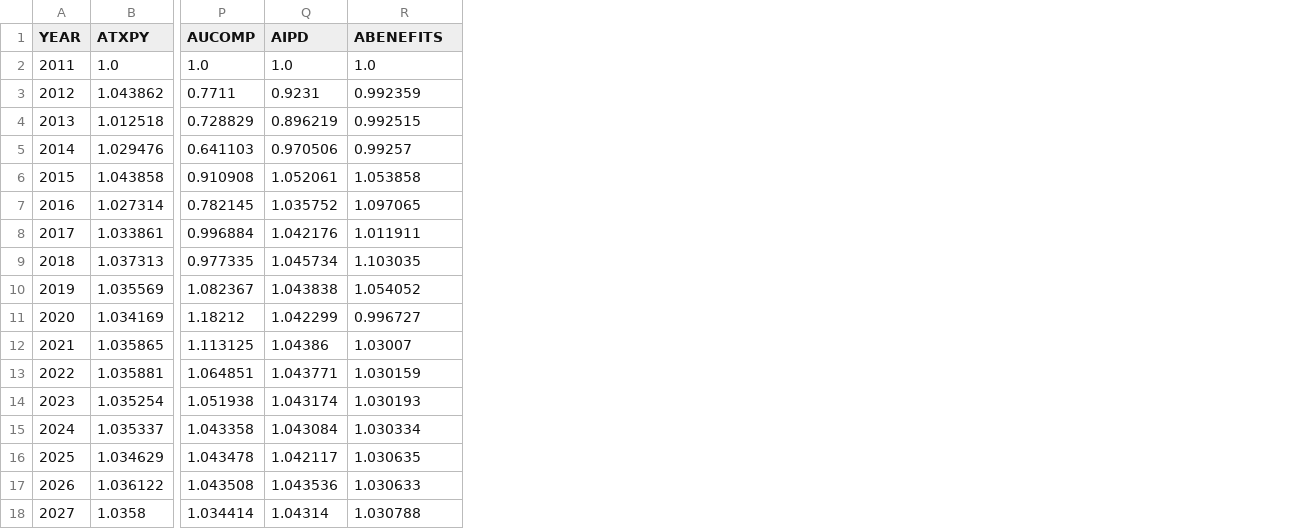
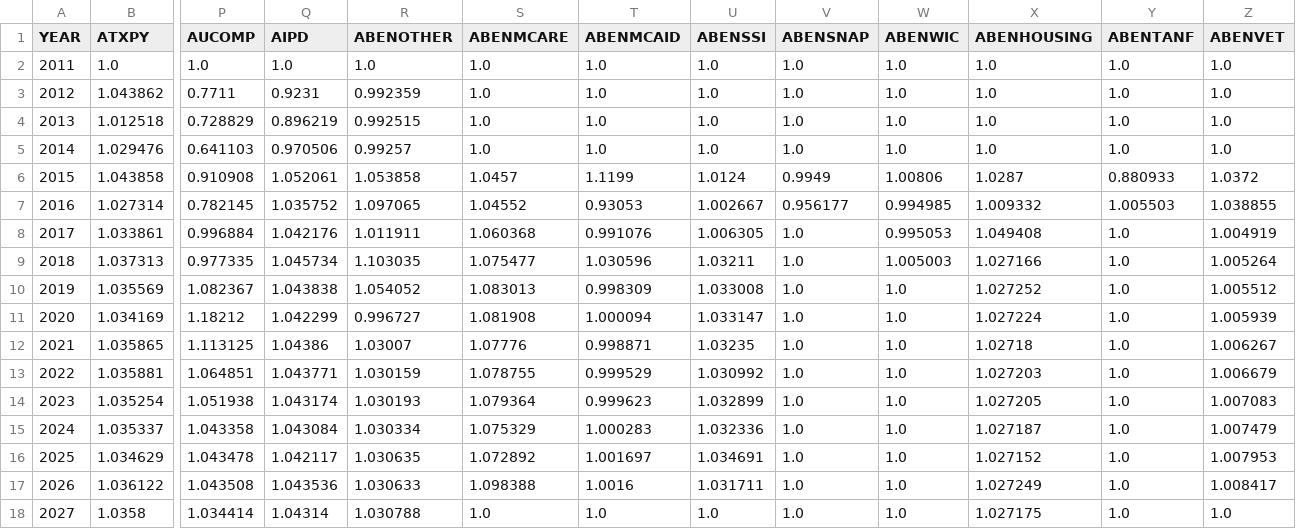
Before and after one commit to PSLmodels/taxdata, a CSV file: puf_stage1/growfactors.csv, drawn as a sheet; only a part is shown, gaps mark what is left out; the diff names each change by its address in the sheet, - before the commit and + after, or states it on an @@ line.

Commit message:
Add factors for eight benefits to growfactors.csv file

```diff
--- a/puf_stage1/growfactors.csv
+++ b/puf_stage1/growfactors.csv
+column S (ABENMCARE), rows 2-18: 1.0 | 1.0 | 1.0 | 1.0 | 1.0457 | 1.04552 | 1.060368 | 1.075477 | 1.083013 | 1.081908 | 1.07776 | 1.078755 | 1.079364 | 1.075329 | 1.072892 | 1.098388 | 1.0
+column T (ABENMCAID), rows 2-18: 1.0 | 1.0 | 1.0 | 1.0 | 1.1199 | 0.93053 | 0.991076 | 1.030596 | 0.998309 | 1.000094 | 0.998871 | 0.999529 | 0.999623 | 1.000283 | 1.001697 | 1.0016 | 1.0
+column U (ABENSSI), rows 2-18: 1.0 | 1.0 | 1.0 | 1.0 | 1.0124 | 1.002667 | 1.006305 | 1.03211 | 1.033008 | 1.033147 | 1.03235 | 1.030992 | 1.032899 | 1.032336 | 1.034691 | 1.031711 | 1.0
+column V (ABENSNAP), rows 2-18: 1.0 | 1.0 | 1.0 | 1.0 | 0.9949 | 0.956177 | 1.0 | 1.0 | 1.0 | 1.0 | 1.0 | 1.0 | 1.0 | 1.0 | 1.0 | 1.0 | 1.0
+column W (ABENWIC), rows 2-18: 1.0 | 1.0 | 1.0 | 1.0 | 1.00806 | 0.994985 | 0.995053 | 1.005003 | 1.0 | 1.0 | 1.0 | 1.0 | 1.0 | 1.0 | 1.0 | 1.0 | 1.0
+column X (ABENHOUSING), rows 2-18: 1.0 | 1.0 | 1.0 | 1.0 | 1.0287 | 1.009332 | 1.049408 | 1.027166 | 1.027252 | 1.027224 | 1.02718 | 1.027203 | 1.027205 | 1.027187 | 1.027152 | 1.027249 | 1.027175
+column Y (ABENTANF), rows 2-18: 1.0 | 1.0 | 1.0 | 1.0 | 0.880933 | 1.005503 | 1.0 | 1.0 | 1.0 | 1.0 | 1.0 | 1.0 | 1.0 | 1.0 | 1.0 | 1.0 | 1.0
+column Z (ABENVET), rows 2-18: 1.0 | 1.0 | 1.0 | 1.0 | 1.0372 | 1.038855 | 1.004919 | 1.005264 | 1.005512 | 1.005939 | 1.006267 | 1.006679 | 1.007083 | 1.007479 | 1.007953 | 1.008417 | 1.0
-R1: ABENEFITS
+R1: ABENOTHER
```
Also changed, not shown: puf_stage1/benefit_growth_rates.csv, 1 other file.
